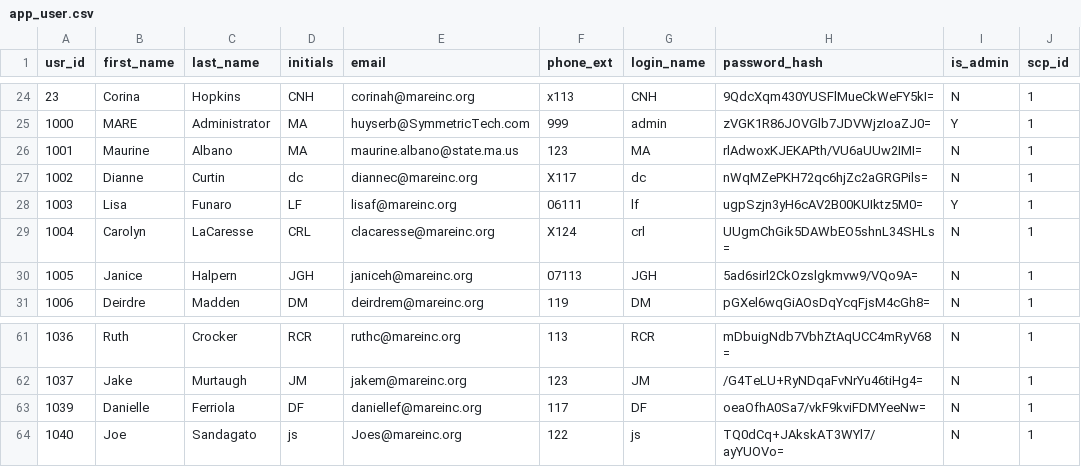
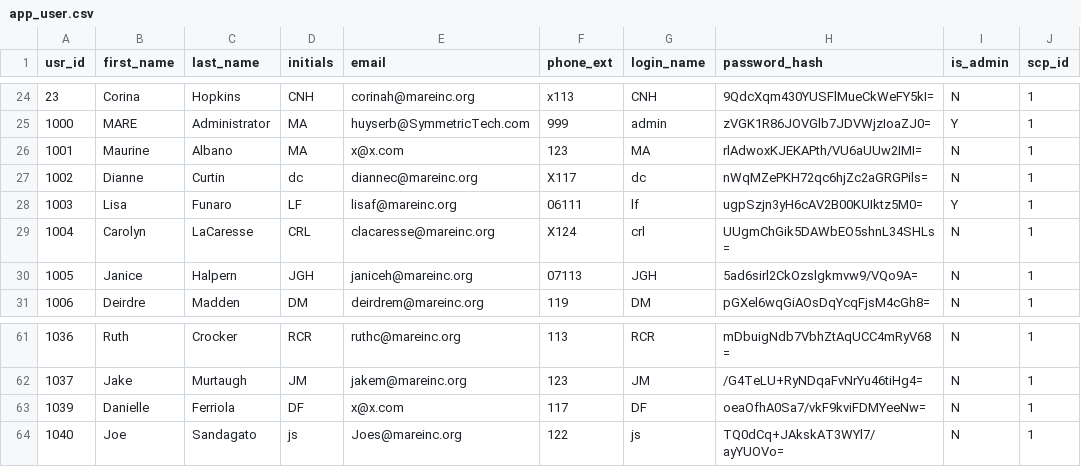
Before and after one commit to mareinc/mare, a CSV file: migration-data/csv-data/app_user.csv, drawn as a sheet; only a part is shown, gaps mark what is left out; the diff covers the shown part only.

```diff
--- a/migration-data/csv-data/app_user.csv
+++ b/migration-data/csv-data/app_user.csv
@@ -25,3 +25,3 @@
 "1000","MARE","Administrator","MA","huyserb@SymmetricTech.com","999","admin","zVGK1R86JOVGlb7JDVWjzIoaZJ0=","Y","1"
-"1001","Maurine","Albano","MA","maurine.albano@state.ma.us","123","MA","rlAdwoxKJEKAPth/VU6aUUw2IMI=","N","1"
+"1001","Maurine","Albano","MA","x@x.com","123","MA","rlAdwoxKJEKAPth/VU6aUUw2IMI=","N","1"
 "1002","Dianne","Curtin","dc","diannec@mareinc.org","X117","dc","nWqMZePKH72qc6hjZc2aGRGPils=","N","1"
@@ -62,3 +62,3 @@
 "1037","Jake","Murtaugh","JM","jakem@mareinc.org","123","JM","/G4TeLU+RyNDqaFvNrYu46tiHg4=","N","1"
-"1039","Danielle","Ferriola","DF","daniellef@mareinc.org","117","DF","oeaOfhA0Sa7/vkF9kviFDMYeeNw=","N","1"
+"1039","Danielle","Ferriola","DF","x@x.com","117","DF","oeaOfhA0Sa7/vkF9kviFDMYeeNw=","N","1"
 "1040","Joe","Sandagato","js","Joes@mareinc.org","122","js","TQ0dCq+JAkskAT3WYl7/ayYUOVo=","N","1"
```
Also changed, not shown: 9 edited cells elsewhere in this file, 29 other files.
